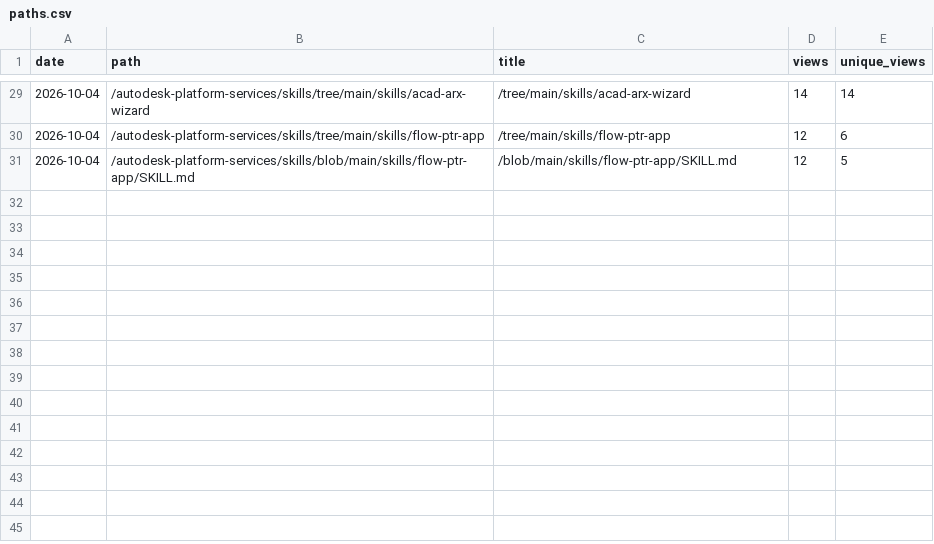
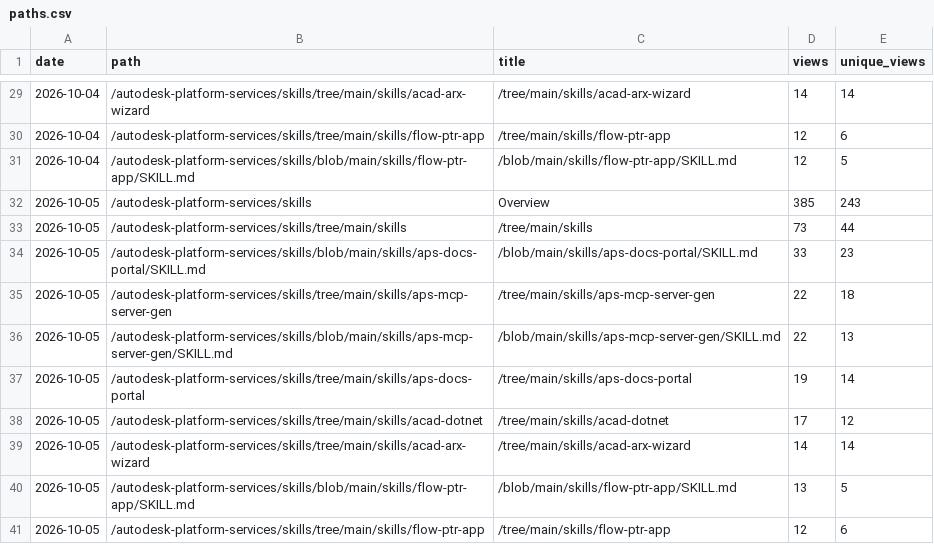
Before and after one commit to autodesk-platform-services/skills, a CSV file: paths.csv, drawn as a sheet; only a part is shown, gaps mark what is left out; the diff names each change by its address in the sheet, - before the commit and + after, or states it on an @@ line.

```diff
--- a/paths.csv
+++ b/paths.csv
+row 32: 2026-10-05 | /autodesk-platform-services/skills | Overview | 385 | 243
+row 33: 2026-10-05 | /autodesk-platform-services/skills/tree/main/skills | /tree/main/skills | 73 | 44
+row 34: 2026-10-05 | /autodesk-platform-services/skills/blob/main/skills/aps-docs-portal/SKILL.md | /blob/main/skills/aps-docs-portal/SKILL.md | 33 | 23
+row 35: 2026-10-05 | /autodesk-platform-services/skills/tree/main/skills/aps-mcp-server-gen | /tree/main/skills/aps-mcp-server-gen | 22 | 18
+row 36: 2026-10-05 | /autodesk-platform-services/skills/blob/main/skills/aps-mcp-server-gen/SKILL.md | /blob/main/skills/aps-mcp-server-gen/SKILL.md | 22 | 13
+row 37: 2026-10-05 | /autodesk-platform-services/skills/tree/main/skills/aps-docs-portal | /tree/main/skills/aps-docs-portal | 19 | 14
+row 38: 2026-10-05 | /autodesk-platform-services/skills/tree/main/skills/acad-dotnet | /tree/main/skills/acad-dotnet | 17 | 12
+row 39: 2026-10-05 | /autodesk-platform-services/skills/tree/main/skills/acad-arx-wizard | /tree/main/skills/acad-arx-wizard | 14 | 14
+row 40: 2026-10-05 | /autodesk-platform-services/skills/blob/main/skills/flow-ptr-app/SKILL.md | /blob/main/skills/flow-ptr-app/SKILL.md | 13 | 5
+row 41: 2026-10-05 | /autodesk-platform-services/skills/tree/main/skills/flow-ptr-app | /tree/main/skills/flow-ptr-app | 12 | 6
```
Also changed, not shown: installs.csv, referrers.csv, 2 other files.
